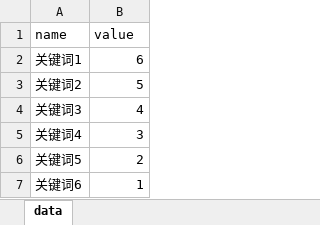
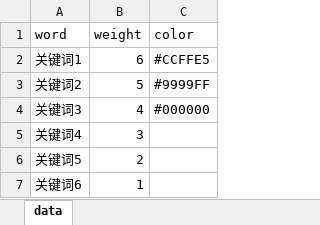
Before and after one commit to datafanclub/square, an Excel workbook: wordcloud/data.xlsx, sheet data, drawn as a sheet; values as stored, in another font and other column widths than the file's, no borders; removed rows and columns are numbered as before the commit, all else as after; the diff names each change by its address in the sheet, - before the commit and + after, or states it on an @@ line.

Commit message:
[NEW FEATURE] support to set the specified color of word

```diff
--- a/wordcloud/data.xlsx (sheet data)
+++ b/wordcloud/data.xlsx (sheet data)
+column C, rows 2-4: #CCFFE5 | #9999FF | #000000
-row 1: name | value
+row 1: word | weight | color
```
Also changed, not shown: 2 other files.
